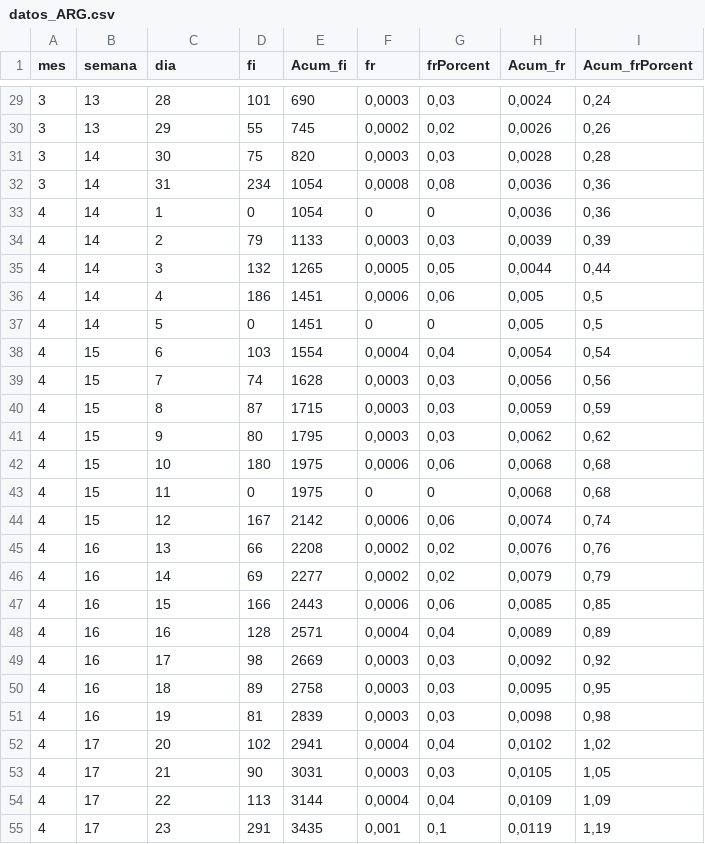
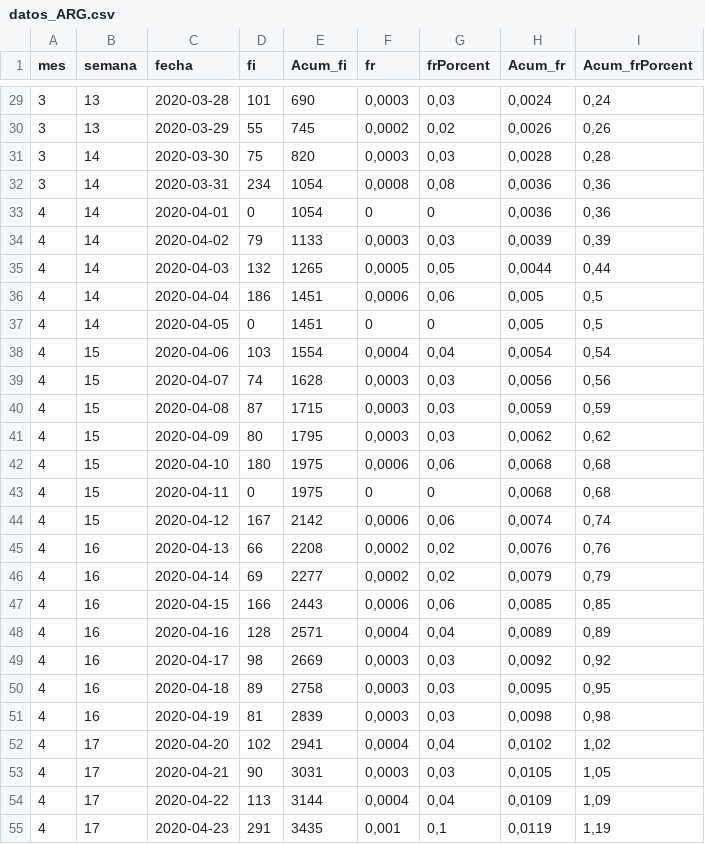
Before and after one commit to IgnaGarcia/CurvaCovid19ARG, a CSV file: datos_ARG.csv, drawn as a sheet; only a part is shown, gaps mark what is left out; the diff covers the shown part only.

```diff
--- a/datos_ARG.csv
+++ b/datos_ARG.csv
@@ -1 +1 @@
-"mes";"semana";"dia";"fi";"Acum_fi";"fr";"frPorcent";"Acum_fr";"Acum_frPorcent"
+"mes";"semana";"fecha";"fi";"Acum_fi";"fr";"frPorcent";"Acum_fr";"Acum_frPorcent"
@@ -29,27 +29,27 @@
-3;"13";28;101;690;0,0003;0,03;0,0024;0,24
-3;"13";29;55;745;0,0002;0,02;0,0026;0,26
-3;"14";30;75;820;0,0003;0,03;0,0028;0,28
-3;"14";31;234;1054;0,0008;0,08;0,0036;0,36
-4;"14";1;0;1054;0;0;0,0036;0,36
-4;"14";2;79;1133;0,0003;0,03;0,0039;0,39
-4;"14";3;132;1265;0,0005;0,05;0,0044;0,44
-4;"14";4;186;1451;0,0006;0,06;0,005;0,5
-4;"14";5;0;1451;0;0;0,005;0,5
-4;"15";6;103;1554;0,0004;0,04;0,0054;0,54
-4;"15";7;74;1628;0,0003;0,03;0,0056;0,56
-4;"15";8;87;1715;0,0003;0,03;0,0059;0,59
-4;"15";9;80;1795;0,0003;0,03;0,0062;0,62
-4;"15";10;180;1975;0,0006;0,06;0,0068;0,68
-4;"15";11;0;1975;0;0;0,0068;0,68
-4;"15";12;167;2142;0,0006;0,06;0,0074;0,74
-4;"16";13;66;2208;0,0002;0,02;0,0076;0,76
-4;"16";14;69;2277;0,0002;0,02;0,0079;0,79
-4;"16";15;166;2443;0,0006;0,06;0,0085;0,85
-4;"16";16;128;2571;0,0004;0,04;0,0089;0,89
-4;"16";17;98;2669;0,0003;0,03;0,0092;0,92
-4;"16";18;89;2758;0,0003;0,03;0,0095;0,95
-4;"16";19;81;2839;0,0003;0,03;0,0098;0,98
-4;"17";20;102;2941;0,0004;0,04;0,0102;1,02
-4;"17";21;90;3031;0,0003;0,03;0,0105;1,05
-4;"17";22;113;3144;0,0004;0,04;0,0109;1,09
-4;"17";23;291;3435;0,001;0,1;0,0119;1,19
+3;"13";2020-03-28;101;690;0,0003;0,03;0,0024;0,24
+3;"13";2020-03-29;55;745;0,0002;0,02;0,0026;0,26
+3;"14";2020-03-30;75;820;0,0003;0,03;0,0028;0,28
+3;"14";2020-03-31;234;1054;0,0008;0,08;0,0036;0,36
+4;"14";2020-04-01;0;1054;0;0;0,0036;0,36
+4;"14";2020-04-02;79;1133;0,0003;0,03;0,0039;0,39
+4;"14";2020-04-03;132;1265;0,0005;0,05;0,0044;0,44
+4;"14";2020-04-04;186;1451;0,0006;0,06;0,005;0,5
+4;"14";2020-04-05;0;1451;0;0;0,005;0,5
+4;"15";2020-04-06;103;1554;0,0004;0,04;0,0054;0,54
+4;"15";2020-04-07;74;1628;0,0003;0,03;0,0056;0,56
+4;"15";2020-04-08;87;1715;0,0003;0,03;0,0059;0,59
+4;"15";2020-04-09;80;1795;0,0003;0,03;0,0062;0,62
+4;"15";2020-04-10;180;1975;0,0006;0,06;0,0068;0,68
+4;"15";2020-04-11;0;1975;0;0;0,0068;0,68
+4;"15";2020-04-12;167;2142;0,0006;0,06;0,0074;0,74
+4;"16";2020-04-13;66;2208;0,0002;0,02;0,0076;0,76
+4;"16";2020-04-14;69;2277;0,0002;0,02;0,0079;0,79
+4;"16";2020-04-15;166;2443;0,0006;0,06;0,0085;0,85
+4;"16";2020-04-16;128;2571;0,0004;0,04;0,0089;0,89
+4;"16";2020-04-17;98;2669;0,0003;0,03;0,0092;0,92
+4;"16";2020-04-18;89;2758;0,0003;0,03;0,0095;0,95
+4;"16";2020-04-19;81;2839;0,0003;0,03;0,0098;0,98
+4;"17";2020-04-20;102;2941;0,0004;0,04;0,0102;1,02
+4;"17";2020-04-21;90;3031;0,0003;0,03;0,0105;1,05
+4;"17";2020-04-22;113;3144;0,0004;0,04;0,0109;1,09
+4;"17";2020-04-23;291;3435;0,001;0,1;0,0119;1,19
```
Also changed, not shown: 141 edited cells elsewhere in this file, 2 other files.
